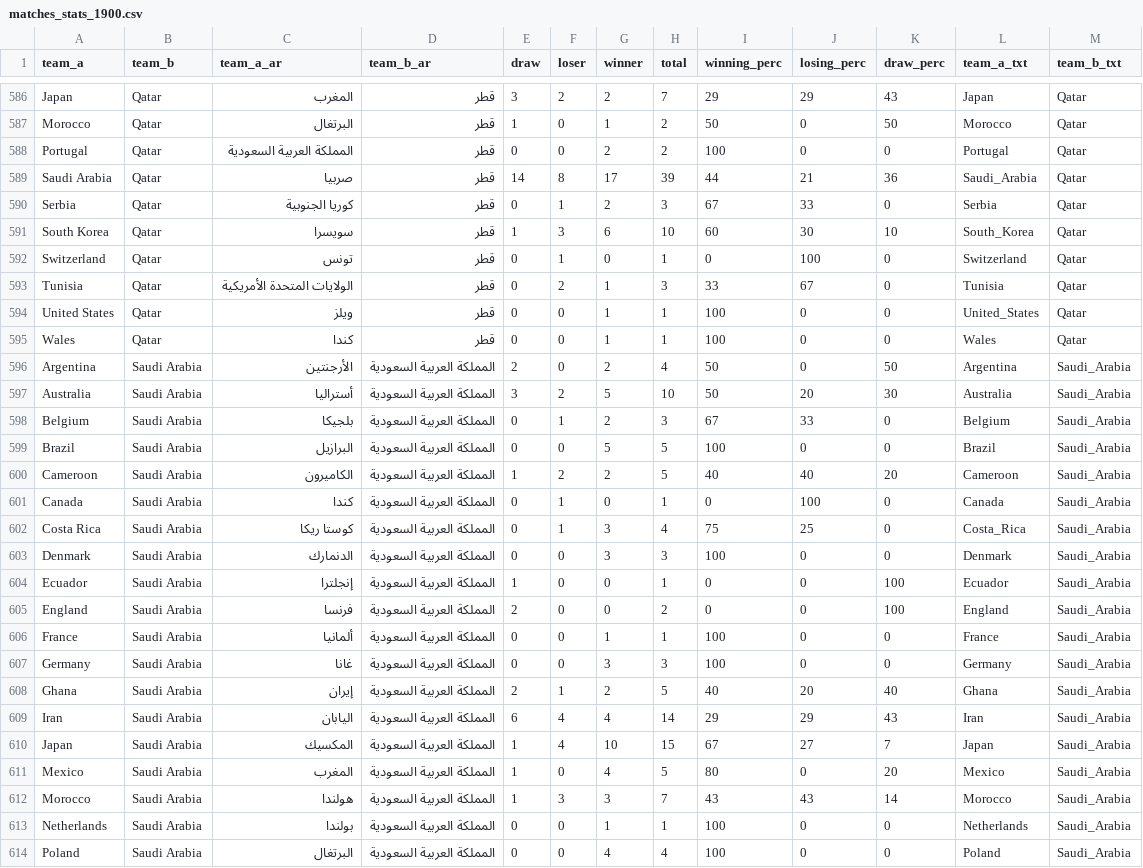
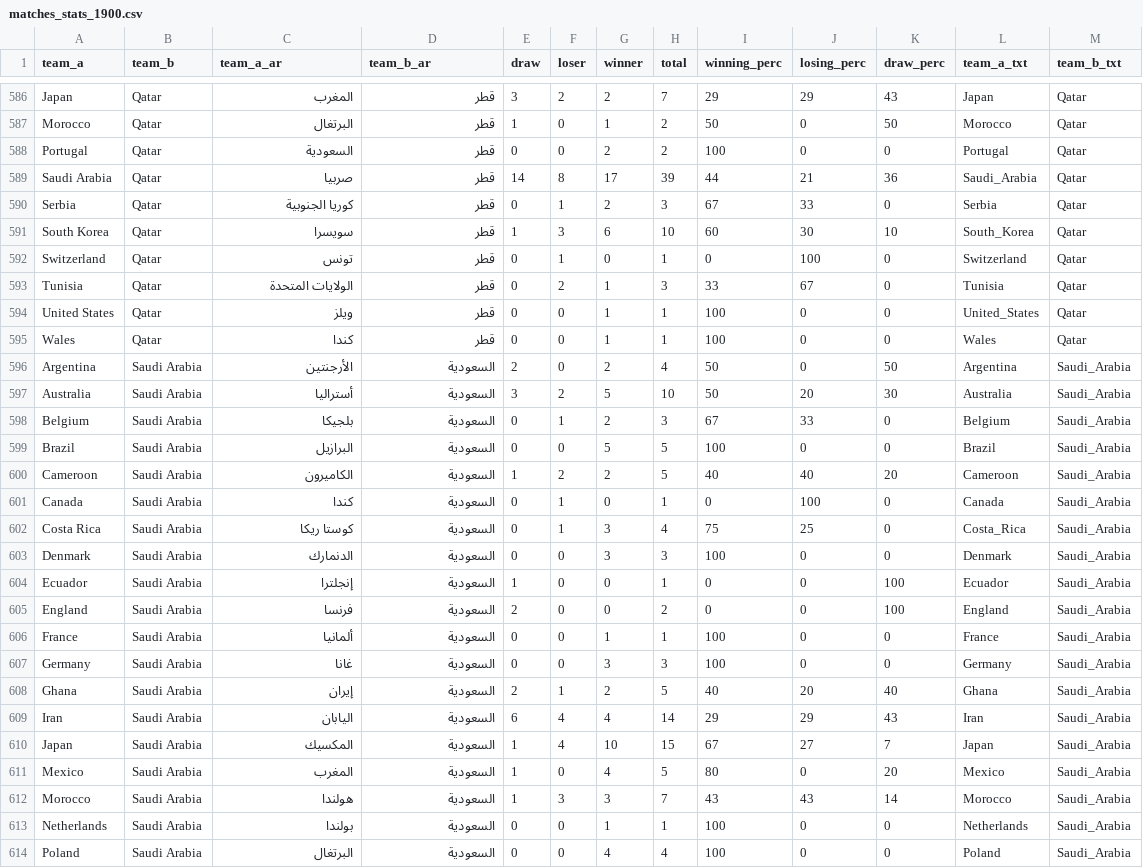
Before and after one commit to muhhossein/world_cup_history, a CSV file: matches_stats_1900.csv, drawn as a sheet; only a part is shown, gaps mark what is left out; the diff covers the shown part only.

```diff
--- a/matches_stats_1900.csv
+++ b/matches_stats_1900.csv
@@ -587,3 +587,3 @@ Japan,Qatar,المغرب,قطر,3,2,2,7,29,29,43,Japan,Qatar
 Morocco,Qatar,البرتغال,قطر,1,0,1,2,50,0,50,Morocco,Qatar
-Portugal,Qatar,المملكة العربية السعودية,قطر,0,0,2,2,100,0,0,Portugal,Qatar
+Portugal,Qatar,السعودية,قطر,0,0,2,2,100,0,0,Portugal,Qatar
 Saudi Arabia,Qatar,صربيا,قطر,14,8,17,39,44,21,36,Saudi_Arabia,Qatar
@@ -592,23 +592,23 @@ South Korea,Qatar,سويسرا,قطر,1,3,6,10,60,30,10,South_Korea,Qatar
 Switzerland,Qatar,تونس,قطر,0,1,0,1,0,100,0,Switzerland,Qatar
-Tunisia,Qatar,الولايات المتحدة الأمريكية,قطر,0,2,1,3,33,67,0,Tunisia,Qatar
+Tunisia,Qatar,الولايات المتحدة ,قطر,0,2,1,3,33,67,0,Tunisia,Qatar
 United States,Qatar,ويلز,قطر,0,0,1,1,100,0,0,United_States,Qatar
 Wales,Qatar,كندا,قطر,0,0,1,1,100,0,0,Wales,Qatar
-Argentina,Saudi Arabia,الأرجنتين,المملكة العربية السعودية,2,0,2,4,50,0,50,Argentina,Saudi_Arabia
-Australia,Saudi Arabia,أستراليا,المملكة العربية السعودية,3,2,5,10,50,20,30,Australia,Saudi_Arabia
-Belgium,Saudi Arabia,بلجيكا,المملكة العربية السعودية,0,1,2,3,67,33,0,Belgium,Saudi_Arabia
-Brazil,Saudi Arabia,البرازيل,المملكة العربية السعودية,0,0,5,5,100,0,0,Brazil,Saudi_Arabia
-Cameroon,Saudi Arabia,الكاميرون,المملكة العربية السعودية,1,2,2,5,40,40,20,Cameroon,Saudi_Arabia
-Canada,Saudi Arabia,كندا,المملكة العربية السعودية,0,1,0,1,0,100,0,Canada,Saudi_Arabia
-Costa Rica,Saudi Arabia,كوستا ريكا,المملكة العربية السعودية,0,1,3,4,75,25,0,Costa_Rica,Saudi_Arabia
-Denmark,Saudi Arabia,الدنمارك,المملكة العربية السعودية,0,0,3,3,100,0,0,Denmark,Saudi_Arabia
-Ecuador,Saudi Arabia,إنجلترا,المملكة العربية السعودية,1,0,0,1,0,0,100,Ecuador,Saudi_Arabia
-England,Saudi Arabia,فرنسا,المملكة العربية السعودية,2,0,0,2,0,0,100,England,Saudi_Arabia
-France,Saudi Arabia,ألمانيا,المملكة العربية السعودية,0,0,1,1,100,0,0,France,Saudi_Arabia
-Germany,Saudi Arabia,غانا,المملكة العربية السعودية,0,0,3,3,100,0,0,Germany,Saudi_Arabia
-Ghana,Saudi Arabia,إيران,المملكة العربية السعودية,2,1,2,5,40,20,40,Ghana,Saudi_Arabia
-Iran,Saudi Arabia,اليابان,المملكة العربية السعودية,6,4,4,14,29,29,43,Iran,Saudi_Arabia
-Japan,Saudi Arabia,المكسيك,المملكة العربية السعودية,1,4,10,15,67,27,7,Japan,Saudi_Arabia
-Mexico,Saudi Arabia,المغرب,المملكة العربية السعودية,1,0,4,5,80,0,20,Mexico,Saudi_Arabia
-Morocco,Saudi Arabia,هولندا,المملكة العربية السعودية,1,3,3,7,43,43,14,Morocco,Saudi_Arabia
-Netherlands,Saudi Arabia,بولندا,المملكة العربية السعودية,0,0,1,1,100,0,0,Netherlands,Saudi_Arabia
-Poland,Saudi Arabia,البرتغال,المملكة العربية السعودية,0,0,4,4,100,0,0,Poland,Saudi_Arabia
+Argentina,Saudi Arabia,الأرجنتين,السعودية,2,0,2,4,50,0,50,Argentina,Saudi_Arabia
+Australia,Saudi Arabia,أستراليا,السعودية,3,2,5,10,50,20,30,Australia,Saudi_Arabia
+Belgium,Saudi Arabia,بلجيكا,السعودية,0,1,2,3,67,33,0,Belgium,Saudi_Arabia
+Brazil,Saudi Arabia,البرازيل,السعودية,0,0,5,5,100,0,0,Brazil,Saudi_Arabia
+Cameroon,Saudi Arabia,الكاميرون,السعودية,1,2,2,5,40,40,20,Cameroon,Saudi_Arabia
+Canada,Saudi Arabia,كندا,السعودية,0,1,0,1,0,100,0,Canada,Saudi_Arabia
+Costa Rica,Saudi Arabia,كوستا ريكا,السعودية,0,1,3,4,75,25,0,Costa_Rica,Saudi_Arabia
+Denmark,Saudi Arabia,الدنمارك,السعودية,0,0,3,3,100,0,0,Denmark,Saudi_Arabia
+Ecuador,Saudi Arabia,إنجلترا,السعودية,1,0,0,1,0,0,100,Ecuador,Saudi_Arabia
+England,Saudi Arabia,فرنسا,السعودية,2,0,0,2,0,0,100,England,Saudi_Arabia
+France,Saudi Arabia,ألمانيا,السعودية,0,0,1,1,100,0,0,France,Saudi_Arabia
+Germany,Saudi Arabia,غانا,السعودية,0,0,3,3,100,0,0,Germany,Saudi_Arabia
+Ghana,Saudi Arabia,إيران,السعودية,2,1,2,5,40,20,40,Ghana,Saudi_Arabia
+Iran,Saudi Arabia,اليابان,السعودية,6,4,4,14,29,29,43,Iran,Saudi_Arabia
+Japan,Saudi Arabia,المكسيك,السعودية,1,4,10,15,67,27,7,Japan,Saudi_Arabia
+Mexico,Saudi Arabia,المغرب,السعودية,1,0,4,5,80,0,20,Mexico,Saudi_Arabia
+Morocco,Saudi Arabia,هولندا,السعودية,1,3,3,7,43,43,14,Morocco,Saudi_Arabia
+Netherlands,Saudi Arabia,بولندا,السعودية,0,0,1,1,100,0,0,Netherlands,Saudi_Arabia
+Poland,Saudi Arabia,البرتغال,السعودية,0,0,4,4,100,0,0,Poland,Saudi_Arabia
```
Also changed, not shown: 95 edited cells elsewhere in this file, matches_summary_1900.csv, world_cup_history.csv, 24 other files.
